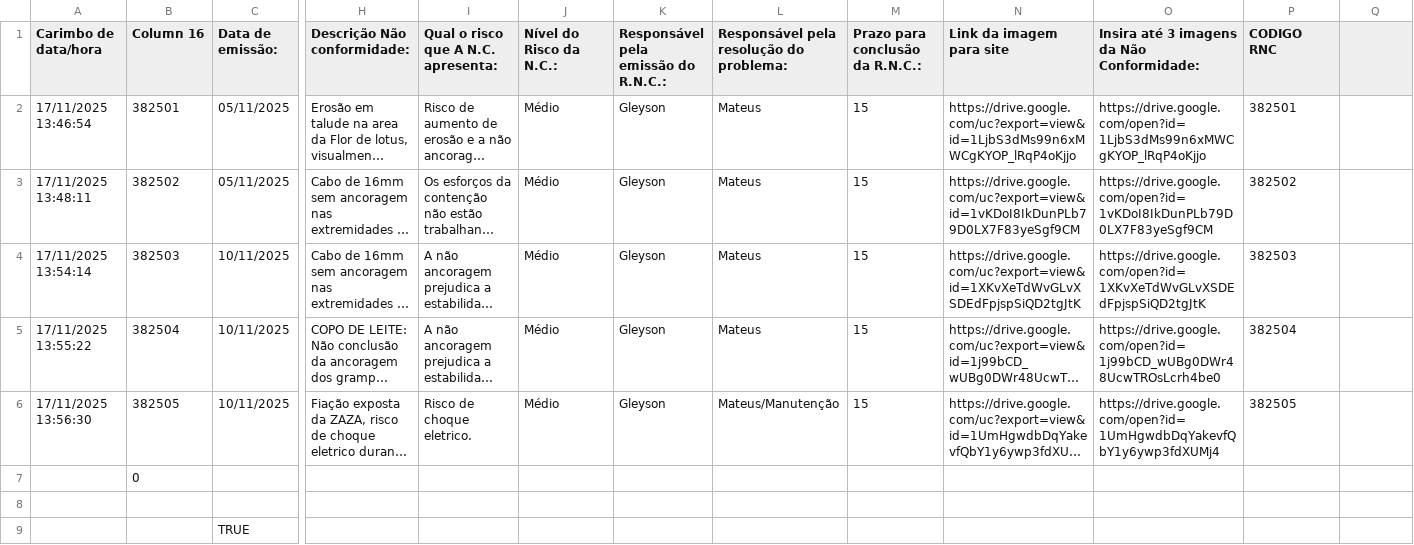
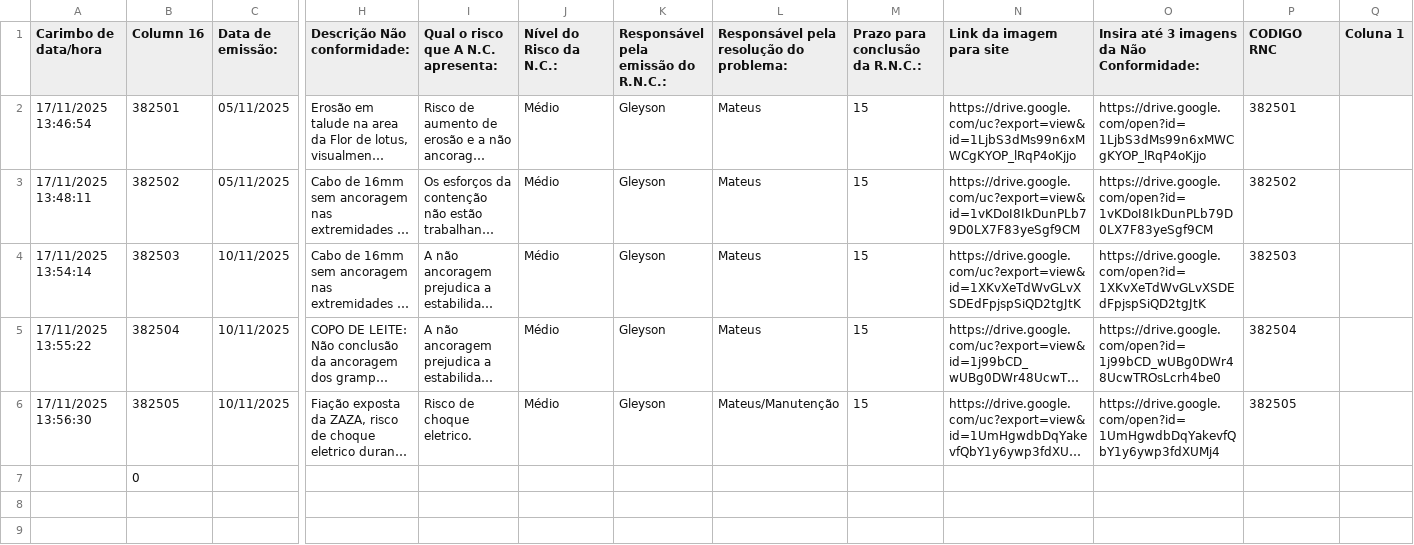
Before and after one commit to gleyver/nao-conformidade, a CSV file: dados/dados.csv, drawn as a sheet; only a part is shown, gaps mark what is left out; long unchanged cells end in …; rows hold the shown columns only; the diff names each change by its address in the sheet, - before the commit and + after, or states it on an @@ line.

```diff
--- a/dados/dados.csv
+++ b/dados/dados.csv
-Q1: (empty)
+Q1: Coluna 1
-row 8: (empty)
-row 9:  |  | TRUE
```
